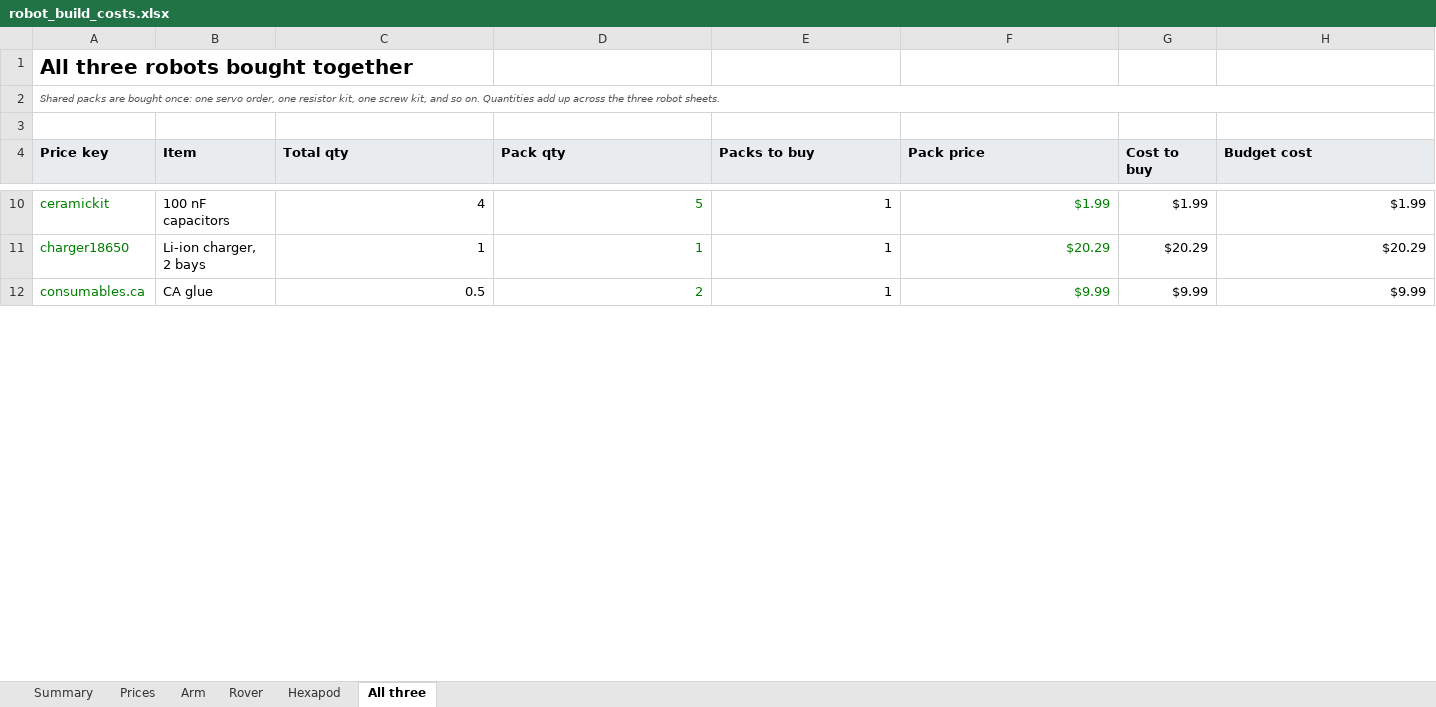
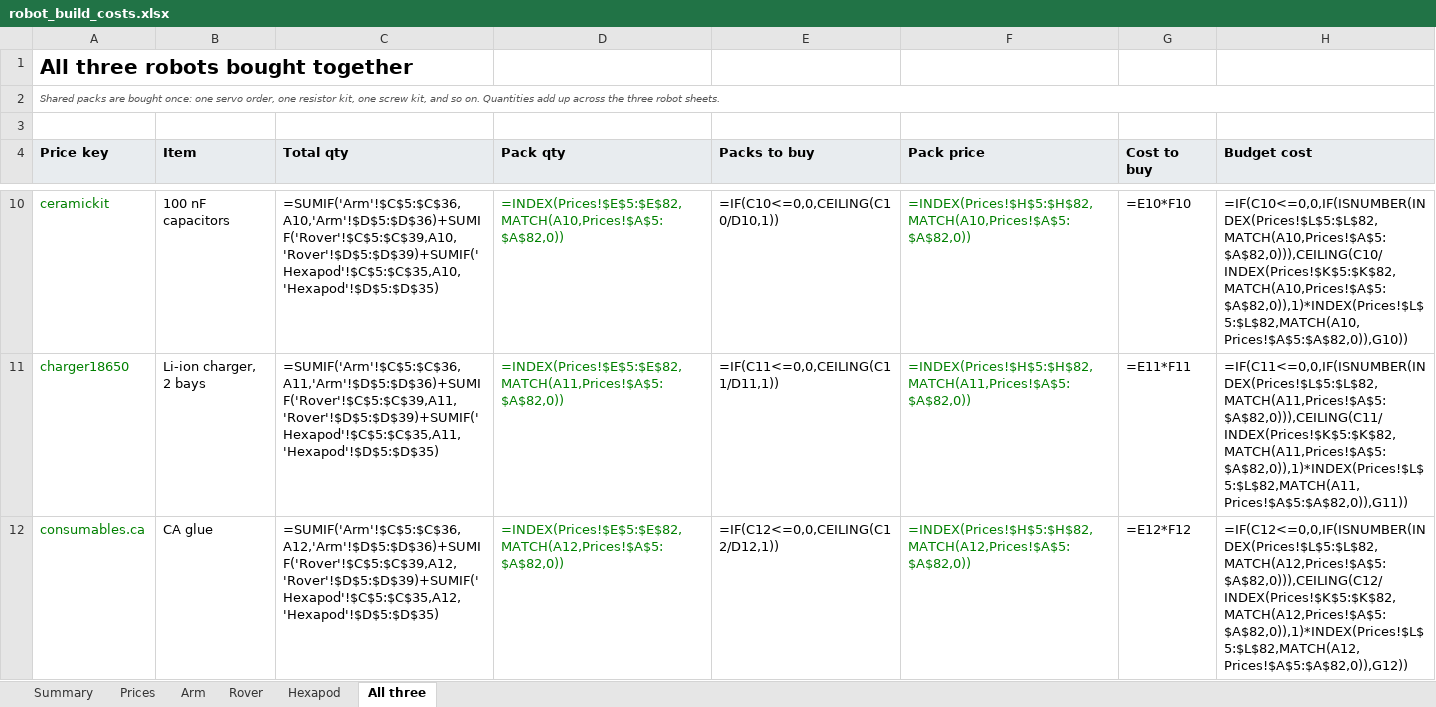
Before and after one commit to Matt28296/3D-Printing-Agent-Network, an Excel workbook: docs/costs/robot_build_costs.xlsx, sheet All three, drawn as a sheet; only a part is shown, gaps mark what is left out; values as stored, in another font and other column widths than the file's, no borders; formulas without a stored value are shown as written; the diff covers the shown part only; the diff names each change by its address in the sheet, - before the commit and + after, or states it on an @@ line.

```diff
--- a/docs/costs/robot_build_costs.xlsx (sheet All three)
+++ b/docs/costs/robot_build_costs.xlsx (sheet All three)
-C10 (Total qty): 4
+C10 (Total qty): =SUMIF('Arm'!$C$5:$C$36,A10,'Arm'!$D$5:$D$36)+SUMIF('Rover'!$C$5:$C$39,A10,'Rover'!$D$5:$D$39)+SUMIF('Hexapod'!$C$5:$C$35,A10,'Hexapod'!$D$5:$D$35)
-D10 (Pack qty): 5
+D10 (Pack qty): =INDEX(Prices!$E$5:$E$82,MATCH(A10,Prices!$A$5:$A$82,0))
-E10 (Packs to buy): 1
+E10 (Packs to buy): =IF(C10<=0,0,CEILING(C10/D10,1))
-F10 (Pack price): $1.99
+F10 (Pack price): =INDEX(Prices!$H$5:$H$82,MATCH(A10,Prices!$A$5:$A$82,0))
-G10 (Cost to buy): $1.99
+G10 (Cost to buy): =E10*F10
-H10 (Budget cost): $1.99
+H10 (Budget cost): =IF(C10<=0,0,IF(ISNUMBER(INDEX(Prices!$L$5:$L$82,MATCH(A10,Prices!$A$5:$A$82,0))),CEILING(C10/INDEX(Prices!$K$5:$K$82,MATCH(A10,Prices!$A$5:$A$82,0)),1)*INDEX(Prices!$L$5:$L$82,MATCH(A10,Prices!$A$5:$A$82,0)),G10))
-C11 (Total qty): 1
+C11 (Total qty): =SUMIF('Arm'!$C$5:$C$36,A11,'Arm'!$D$5:$D$36)+SUMIF('Rover'!$C$5:$C$39,A11,'Rover'!$D$5:$D$39)+SUMIF('Hexapod'!$C$5:$C$35,A11,'Hexapod'!$D$5:$D$35)
-D11 (Pack qty): 1
+D11 (Pack qty): =INDEX(Prices!$E$5:$E$82,MATCH(A11,Prices!$A$5:$A$82,0))
-E11 (Packs to buy): 1
+E11 (Packs to buy): =IF(C11<=0,0,CEILING(C11/D11,1))
-F11 (Pack price): $20.29
+F11 (Pack price): =INDEX(Prices!$H$5:$H$82,MATCH(A11,Prices!$A$5:$A$82,0))
-G11 (Cost to buy): $20.29
+G11 (Cost to buy): =E11*F11
-H11 (Budget cost): $20.29
+H11 (Budget cost): =IF(C11<=0,0,IF(ISNUMBER(INDEX(Prices!$L$5:$L$82,MATCH(A11,Prices!$A$5:$A$82,0))),CEILING(C11/INDEX(Prices!$K$5:$K$82,MATCH(A11,Prices!$A$5:$A$82,0)),1)*INDEX(Prices!$L$5:$L$82,MATCH(A11,Prices!$A$5:$A$82,0)),G11))
-C12 (Total qty): 0.5
+C12 (Total qty): =SUMIF('Arm'!$C$5:$C$36,A12,'Arm'!$D$5:$D$36)+SUMIF('Rover'!$C$5:$C$39,A12,'Rover'!$D$5:$D$39)+SUMIF('Hexapod'!$C$5:$C$35,A12,'Hexapod'!$D$5:$D$35)
-D12 (Pack qty): 2
+D12 (Pack qty): =INDEX(Prices!$E$5:$E$82,MATCH(A12,Prices!$A$5:$A$82,0))
-E12 (Packs to buy): 1
+E12 (Packs to buy): =IF(C12<=0,0,CEILING(C12/D12,1))
-F12 (Pack price): $9.99
+F12 (Pack price): =INDEX(Prices!$H$5:$H$82,MATCH(A12,Prices!$A$5:$A$82,0))
-G12 (Cost to buy): $9.99
+G12 (Cost to buy): =E12*F12
-H12 (Budget cost): $9.99
+H12 (Budget cost): =IF(C12<=0,0,IF(ISNUMBER(INDEX(Prices!$L$5:$L$82,MATCH(A12,Prices!$A$5:$A$82,0))),CEILING(C12/INDEX(Prices!$K$5:$K$82,MATCH(A12,Prices!$A$5:$A$82,0)),1)*INDEX(Prices!$L$5:$L$82,MATCH(A12,Prices!$A$5:$A$82,0)),G12))
```
Also changed, not shown: 3 added rows, 3 removed rows and 414 edited cells elsewhere in this sheet, sheet Rover, sheet Arm, sheet Hexapod, sheet Prices, sheet Summary, 6 other files.
